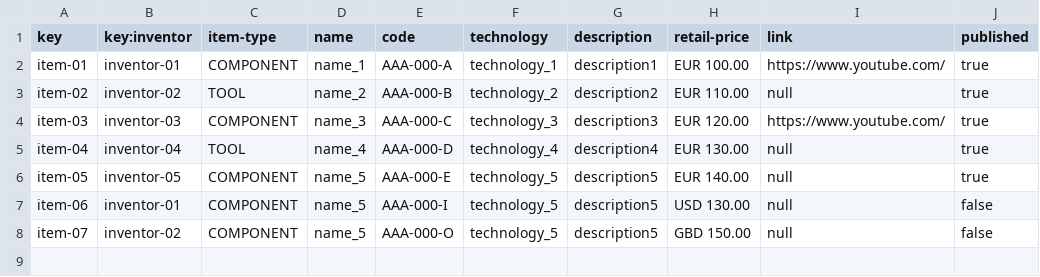
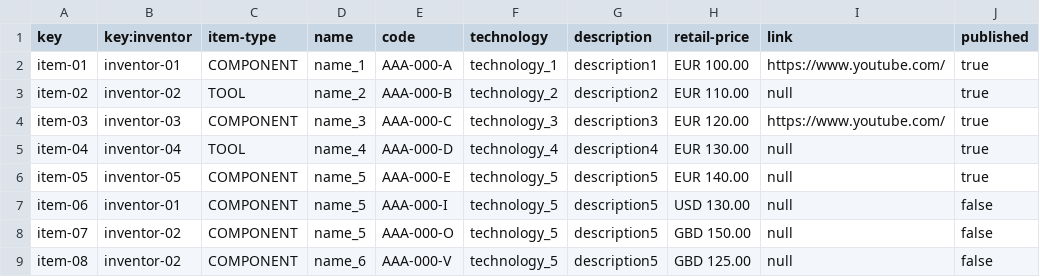
Before and after one commit to jorsilman/Acme-Toolkits, a CSV file: src/main/webapp/WEB-INF/resources/initial-data/item.csv, drawn as a sheet.

```diff
--- a/src/main/webapp/WEB-INF/resources/initial-data/item.csv
+++ b/src/main/webapp/WEB-INF/resources/initial-data/item.csv
@@ -8 +8,2 @@ item-06,inventor-01,COMPONENT,name_5,AAA-000-I,technology_5,description5,USD 130
 item-07,inventor-02,COMPONENT,name_5,AAA-000-O,technology_5,description5,GBD 150.00,null,false
+item-08,inventor-02,COMPONENT,name_6,AAA-000-V,technology_5,description5,GBD 125.00,null,false
```
Also changed, not shown: 12 other files.
